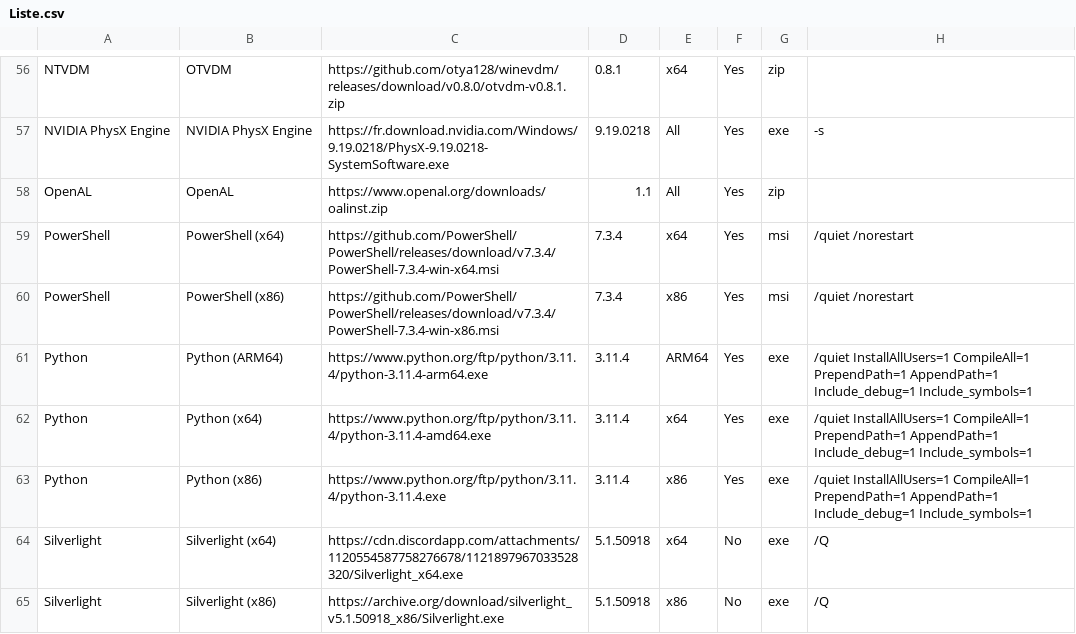
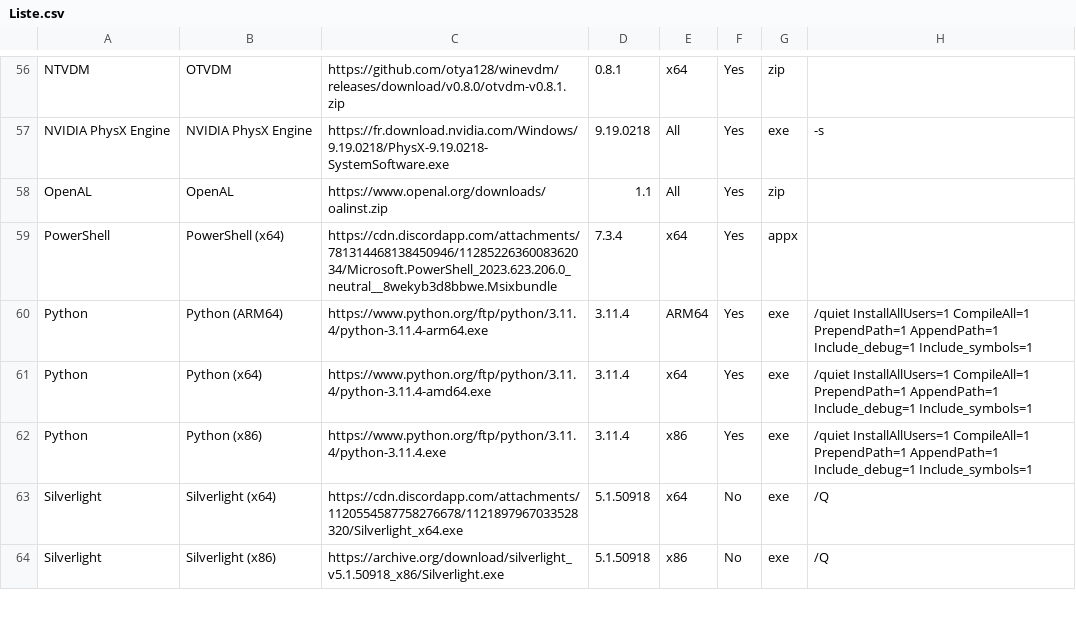
Before and after one commit to LudoLud/RuntimesPatcher, a CSV file: Liste.csv, drawn as a sheet; only a part is shown, gaps mark what is left out.

Commit message:
Update Liste.csv

```diff
--- a/Liste.csv
+++ b/Liste.csv
@@ -58,4 +58,3 @@ NVIDIA PhysX Engine,NVIDIA PhysX Engine,https://fr.download.nvidia.com/Windows/9
 OpenAL,OpenAL,https://www.openal.org/downloads/oalinst.zip,1.1,All,Yes,zip,
-PowerShell,PowerShell (x64),https://github.com/PowerShell/PowerShell/releases/download/v7.3.4/PowerShell-7.3.4-win-x64.msi,7.3.4,x64,Yes,msi,/quiet /norestart
-PowerShell,PowerShell (x86),https://github.com/PowerShell/PowerShell/releases/download/v7.3.4/PowerShell-7.3.4-win-x86.msi,7.3.4,x86,Yes,msi,/quiet /norestart
+PowerShell,PowerShell (x64),https://cdn.discordapp.com/attachments/781314468138450946/1128522636008362034/Microsoft.PowerShell_2023.623.206.0_neutral__8wekyb3d8bbwe.Msixbundle,7.3.4,x64,Yes,appx,
 Python,Python (ARM64),https://www.python.org/ftp/python/3.11.4/python-3.11.4-arm64.exe,3.11.4,ARM64,Yes,exe,/quiet InstallAllUsers=1 CompileAll=1 PrependPath=1 AppendPath=1 Include_debug=1 Include_symbols=1
```
